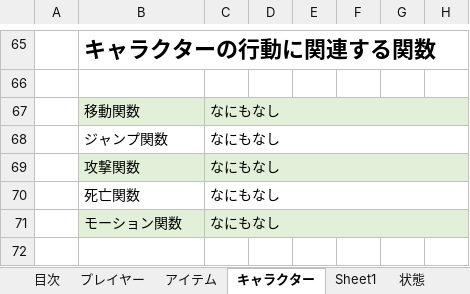
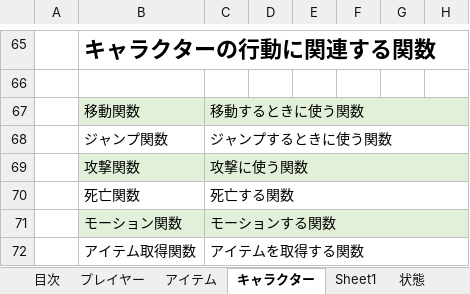
Before and after one commit to asobase0504/NGNG, an Excel workbook: 仕様/仕様書.xlsx, sheet キャラクター, drawn as a sheet; only a part is shown, gaps mark what is left out; values as stored, in another font and other column widths than the file's, no borders; conditional formats and table styles not drawn; the diff names each change by its address in the sheet, - before the commit and + after, or states it on an @@ line.

Commit message:
仕様書ちょっと書きました

```diff
--- a/仕様/仕様書.xlsx (sheet キャラクター)
+++ b/仕様/仕様書.xlsx (sheet キャラクター)
-C67: なにもなし
+C67: 移動するときに使う関数
-C68: なにもなし
+C68: ジャンプするときに使う関数
-C69: なにもなし
+C69: 攻撃に使う関数
-C70: なにもなし
+C70: 死亡する関数
-C71: なにもなし
+C71: モーションする関数
+row 72:  | アイテム取得関数 | アイテムを取得する関数
```
Also changed, not shown: sheet プレイヤー, sheet アイテム.
